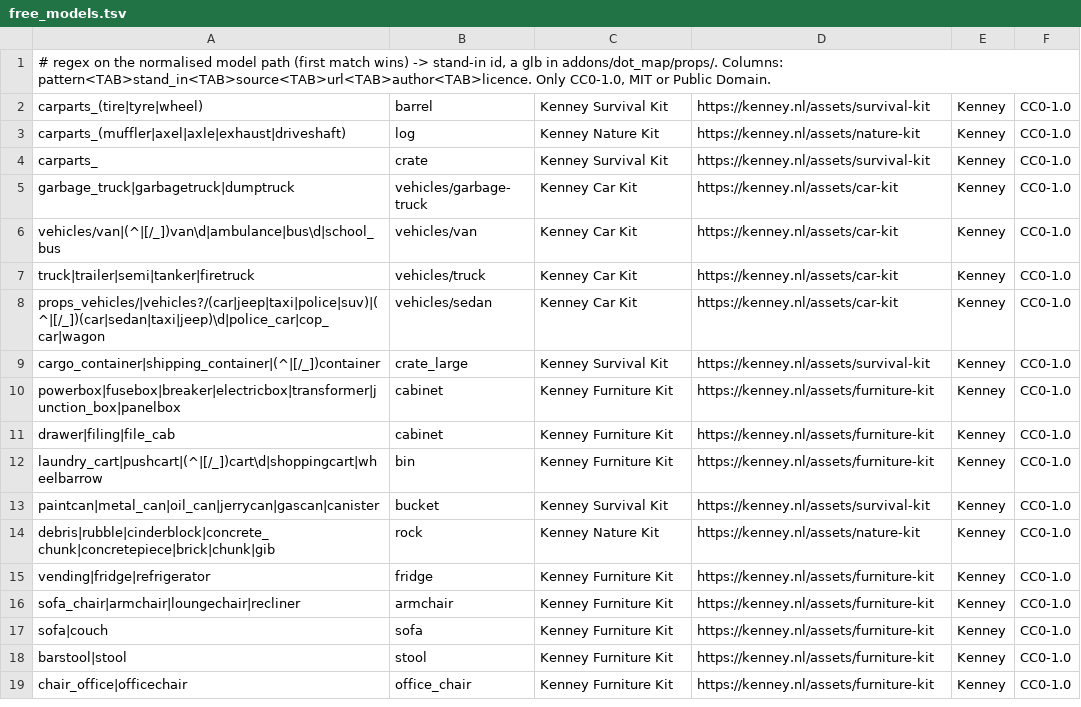
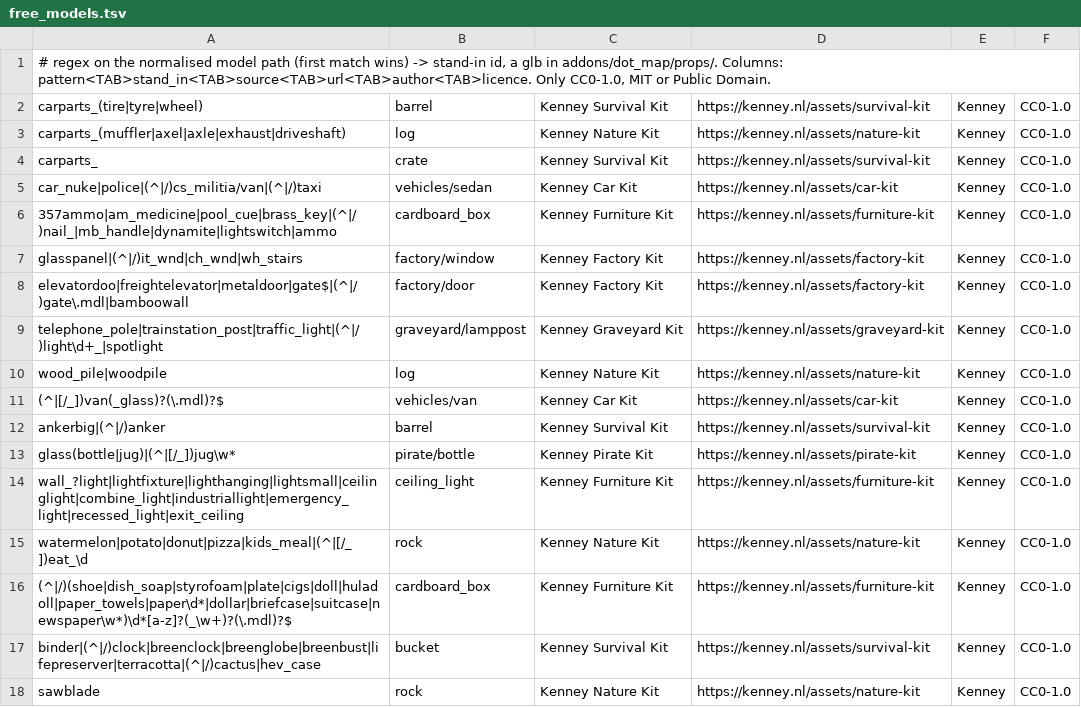
Before and after one commit to modcommunity/dot-map, a TSV file: tools/bsp/dotbsp/free_models.tsv, drawn as a sheet; only a part is shown; the shorter side is filled out with more unchanged rows; the diff covers the shown part only.

```diff
--- a/tools/bsp/dotbsp/free_models.tsv
+++ b/tools/bsp/dotbsp/free_models.tsv
@@ -4 +4,15 @@ carparts_(muffler|axel|axle|exhaust|driveshaft)	log	Kenney Nature Kit	https://ke
 carparts_	crate	Kenney Survival Kit	https://kenney.nl/assets/survival-kit	Kenney	CC0-1.0
+car_nuke|police|(^|/)cs_militia/van|(^|/)taxi	vehicles/sedan	Kenney Car Kit	https://kenney.nl/assets/car-kit	Kenney	CC0-1.0
+357ammo|am_medicine|pool_cue|brass_key|(^|/)nail_|mb_handle|dynamite|lightswitch|ammo	cardboard_box	Kenney Furniture Kit	https://kenney.nl/assets/furniture-kit	Kenney	CC0-1.0
+glasspanel|(^|/)it_wnd|ch_wnd|wh_stairs	factory/window	Kenney Factory Kit	https://kenney.nl/assets/factory-kit	Kenney	CC0-1.0
+elevatordoo|freightelevator|metaldoor|gate$|(^|/)gate\.mdl|bamboowall	factory/door	Kenney Factory Kit	https://kenney.nl/assets/factory-kit	Kenney	CC0-1.0
+telephone_pole|trainstation_post|traffic_light|(^|/)light\d+_|spotlight	graveyard/lamppost	Kenney Graveyard Kit	https://kenney.nl/assets/graveyard-kit	Kenney	CC0-1.0
+wood_pile|woodpile	log	Kenney Nature Kit	https://kenney.nl/assets/nature-kit	Kenney	CC0-1.0
+(^|[/_])van(_glass)?(\.mdl)?$	vehicles/van	Kenney Car Kit	https://kenney.nl/assets/car-kit	Kenney	CC0-1.0
+ankerbig|(^|/)anker	barrel	Kenney Survival Kit	https://kenney.nl/assets/survival-kit	Kenney	CC0-1.0
+glass(bottle|jug)|(^|[/_])jug\w*	pirate/bottle	Kenney Pirate Kit	https://kenney.nl/assets/pirate-kit	Kenney	CC0-1.0
+wall_?light|lightfixture|lighthanging|lightsmall|ceilinglight|combine_light|industriallight|emergency_light|recessed_light|exit_ceiling	ceiling_light	Kenney Furniture Kit	https://kenney.nl/assets/furniture-kit	Kenney	CC0-1.0
+watermelon|potato|donut|pizza|kids_meal|(^|[/_])eat_\d	rock	Kenney Nature Kit	https://kenney.nl/assets/nature-kit	Kenney	CC0-1.0
+(^|/)(shoe|dish_soap|styrofoam|plate|cigs|doll|huladoll|paper_towels|paper\d*|dollar|briefcase|suitcase|newspaper\w*)\d*[a-z]?(_\w+)?(\.mdl)?$	cardboard_box	Kenney Furniture Kit	https://kenney.nl/assets/furniture-kit	Kenney	CC0-1.0
+binder|(^|/)clock|breenclock|breenglobe|breenbust|lifepreserver|terracotta|(^|/)cactus|hev_case	bucket	Kenney Survival Kit	https://kenney.nl/assets/survival-kit	Kenney	CC0-1.0
+sawblade	rock	Kenney Nature Kit	https://kenney.nl/assets/nature-kit	Kenney	CC0-1.0
```
Also changed, not shown: 13 added rows elsewhere in this file, tools/bsp/dotbsp/free_model_sizes.tsv, 5 other files.
